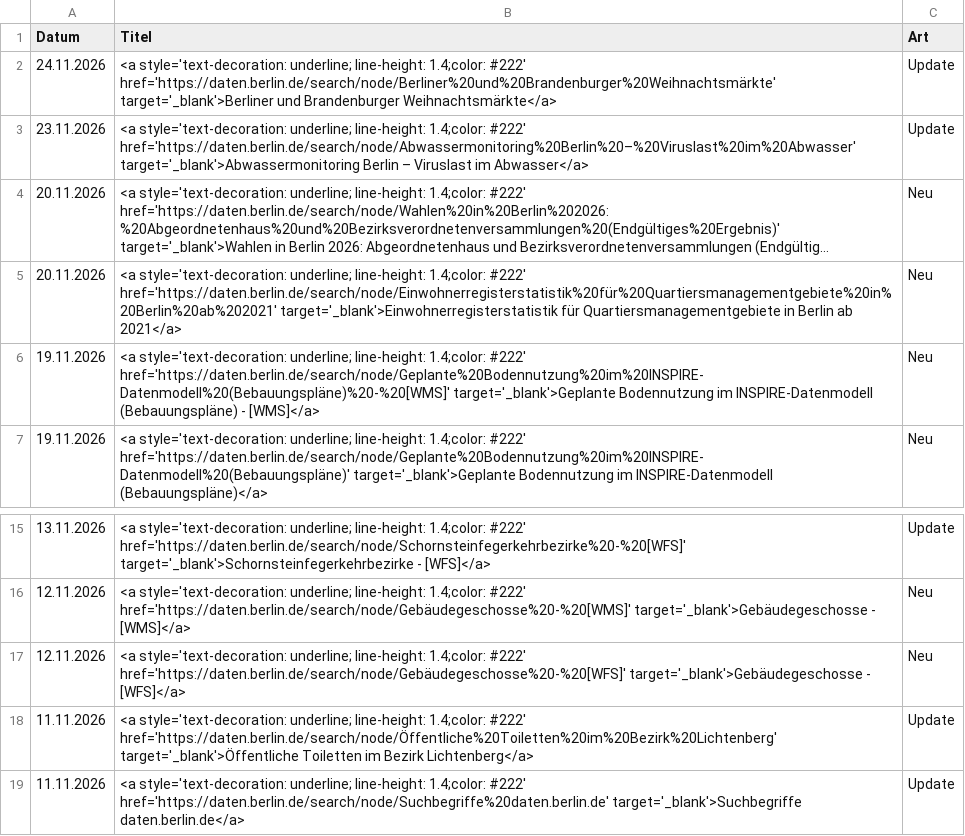
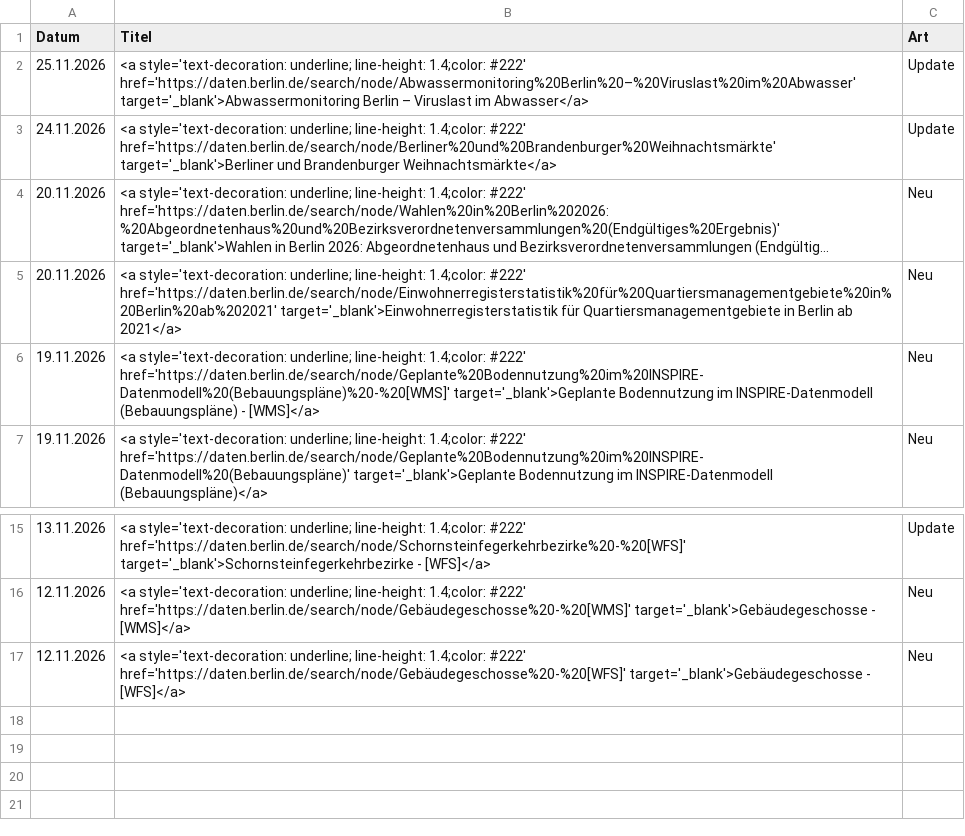
Before and after one commit to technologiestiftung/odis-datenportal-uebersicht, a CSV file: data/overviewDays.csv, drawn as a sheet; only a part is shown, gaps mark what is left out; long unchanged cells end in …; removed rows and columns are numbered as before the commit, all else as after; the diff names each change by its address in the sheet, - before the commit and + after, or states it on an @@ line.

```diff
--- a/data/overviewDays.csv
+++ b/data/overviewDays.csv
+row 2: 25.11.2026 | <a style='text-decoration: underline; line-height: 1.4;color: #222' href='https://daten.berlin.de/search/node/Abwassermonitoring%20Berlin%20–%20Viruslast%20im%20Abwasser' target='_blank'>Abwassermonitoring Berlin – Viruslast im Abwasser</a> | Update
-row 3: 23.11.2026 | <a style='text-decoration: underline; line-height: 1.4;color: #222' href='https://daten.berlin.de/search/node/Abwassermonitoring%20Berlin%20–%20Viruslast%20im%20Abwasser' target='_blank'>Abwassermonitoring Berlin – Viruslast im Abwasser</a> | Update
-row 18: 11.11.2026 | <a style='text-decoration: underline; line-height: 1.4;color: #222' href='https://daten.berlin.de/search/node/Öffentliche%20Toiletten%20im%20Bezirk%20Lichtenberg' target='_blank'>Öffentliche Toiletten im Bezirk Lichtenberg</a> | Update
-row 19: 11.11.2026 | <a style='text-decoration: underline; line-height: 1.4;color: #222' href='https://daten.berlin.de/search/node/Suchbegriffe%20daten.berlin.de' target='_blank'>Suchbegriffe daten.berlin.de</a> | Update
```
Also changed, not shown: 1 other file.
